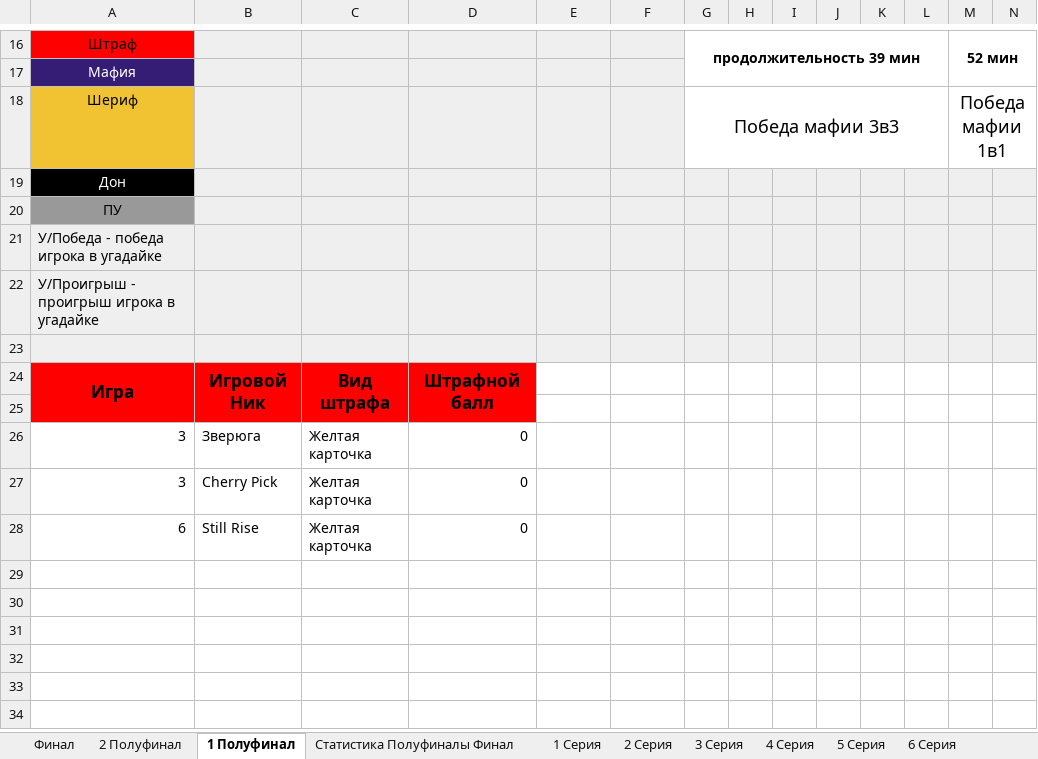
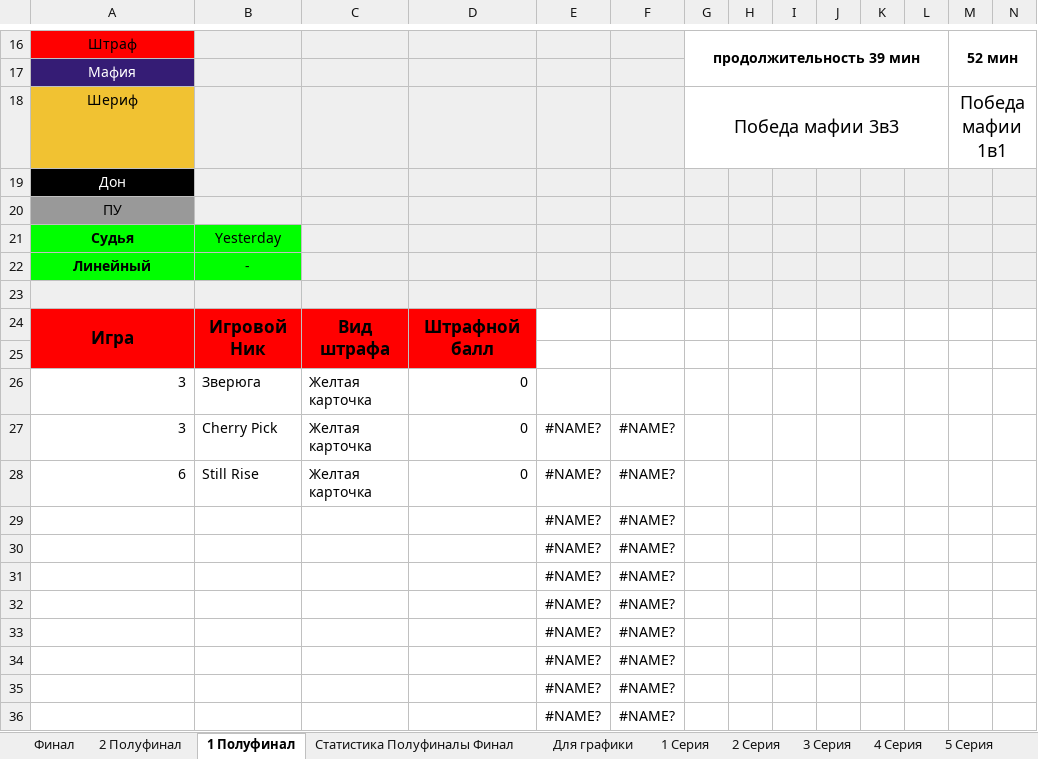
Before and after one commit to AAKlimkov/statistic, an Excel workbook: 5_2.xlsx, sheet 1 Полуфинал, drawn as a sheet; only a part is shown, gaps mark what is left out; values as stored, in another font and other column widths than the file's, no borders; removed rows and columns are numbered as before the commit, all else as after; rows hold the shown columns only; the diff names each change by its address in the sheet, - before the commit and + after, or states it on an @@ line.

```diff
--- a/5_2.xlsx (sheet 1 Полуфинал)
+++ b/5_2.xlsx (sheet 1 Полуфинал)
@@ sheet tab unhidden: Для графики @@
-row 21: У/Победа - победа игрока в угадайке
-row 22: У/Проигрыш - проигрыш игрока в угадайке
+row 21: Судья | Yesterday
+row 22: Линейный | -
-E27:E28: (empty)
+E27:E28: #NAME?
-F27:F28: (empty)
+F27:F28: #NAME?
+row 29:  |  |  |  | #NAME? | #NAME?
+row 30:  |  |  |  | #NAME? | #NAME?
+row 31:  |  |  |  | #NAME? | #NAME?
+row 32:  |  |  |  | #NAME? | #NAME?
+row 33:  |  |  |  | #NAME? | #NAME?
+row 34:  |  |  |  | #NAME? | #NAME?
+row 35:  |  |  |  | #NAME? | #NAME?
+row 36:  |  |  |  | #NAME? | #NAME?
```
Also changed, not shown: sheet Финал, sheet Статистика Полуфиналы Финал, sheet 2 Полуфинал, sheet Общая, other sheet tabs, charts or pictures, 4 other files.
